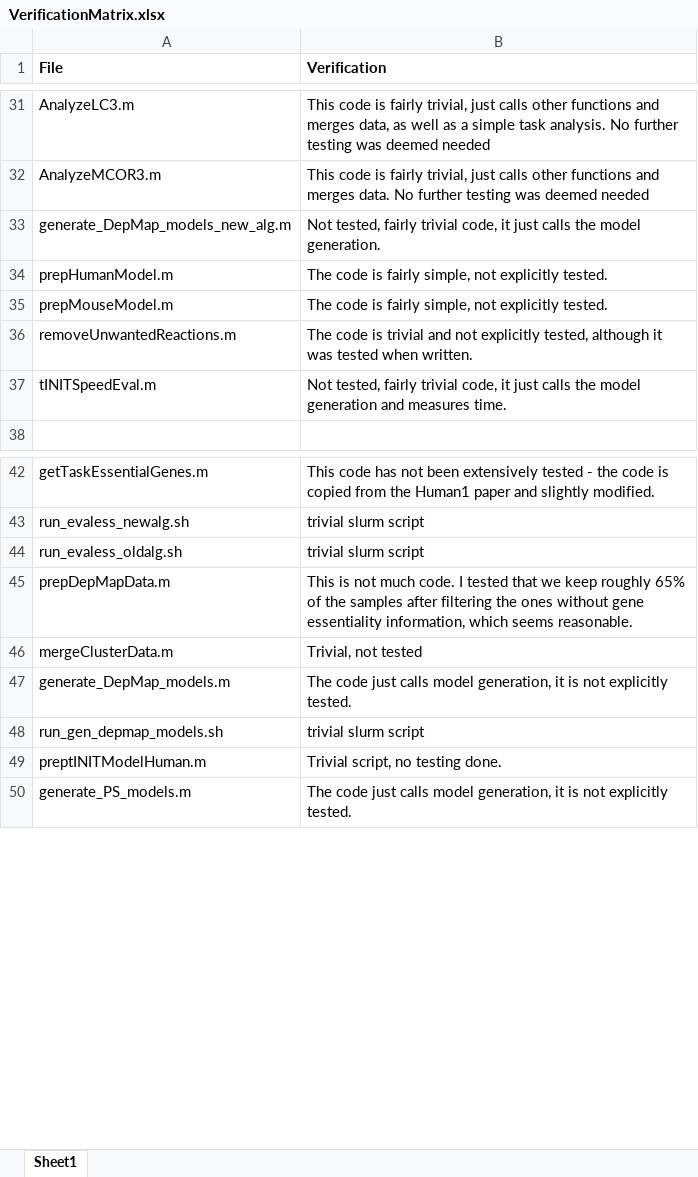
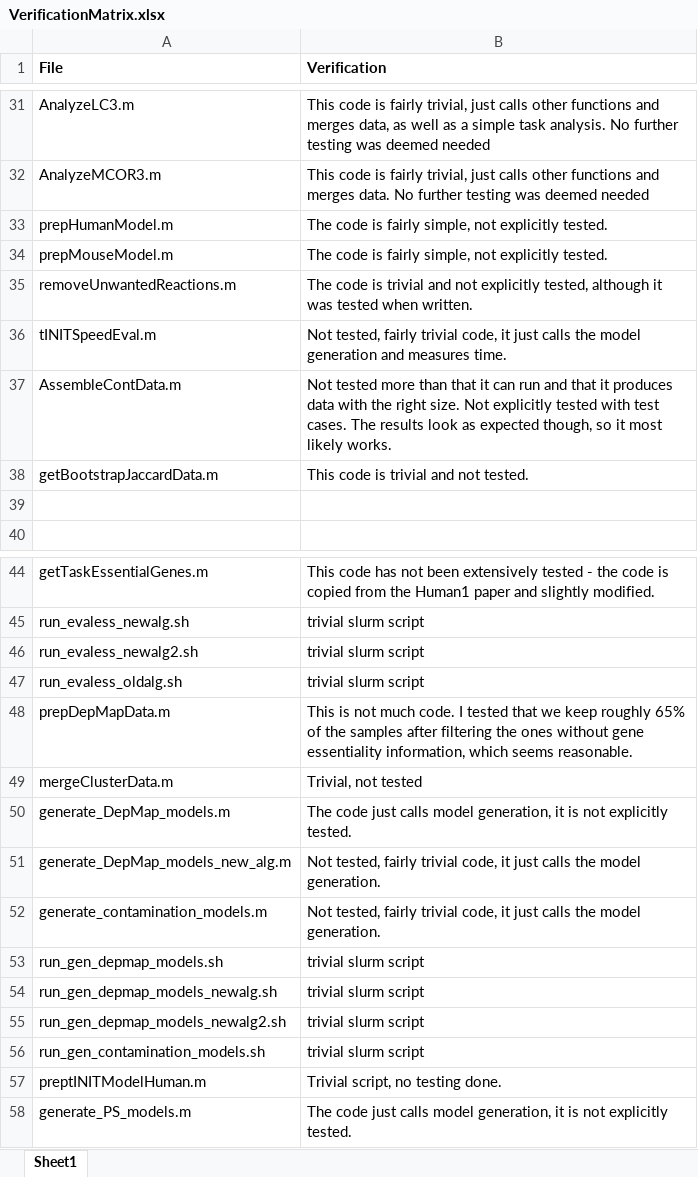
Before and after one commit to SysBioChalmers/SingleCellModeling, an Excel workbook: VerificationMatrix.xlsx, sheet Sheet1, drawn as a sheet; only a part is shown, gaps mark what is left out; values as stored, in another font and other column widths than the file's, no borders; the diff names each change by its address in the sheet, - before the commit and + after, or states it on an @@ line.

```diff
--- a/VerificationMatrix.xlsx (sheet Sheet1)
+++ b/VerificationMatrix.xlsx (sheet Sheet1)
+row 37: AssembleContData.m | Not tested more than that it can run and that it produces data with the right size. Not explicitly tested with test cases. The results look as expected though, so it most likely works.
+row 38: getBootstrapJaccardData.m | This code is trivial and not tested.
+row 39: (empty)
+row 46: run_evaless_newalg2.sh | trivial slurm script
@@ row 33 moved to row 51: generate_DepMap_models_new_alg.m @@
+row 52: generate_contamination_models.m | Not tested, fairly trivial code, it just calls the model generation.
+row 54: run_gen_depmap_models_newalg.sh | trivial slurm script
+row 55: run_gen_depmap_models_newalg2.sh | trivial slurm script
+row 56: run_gen_contamination_models.sh | trivial slurm script
```
Also changed, not shown: 21 other files.
